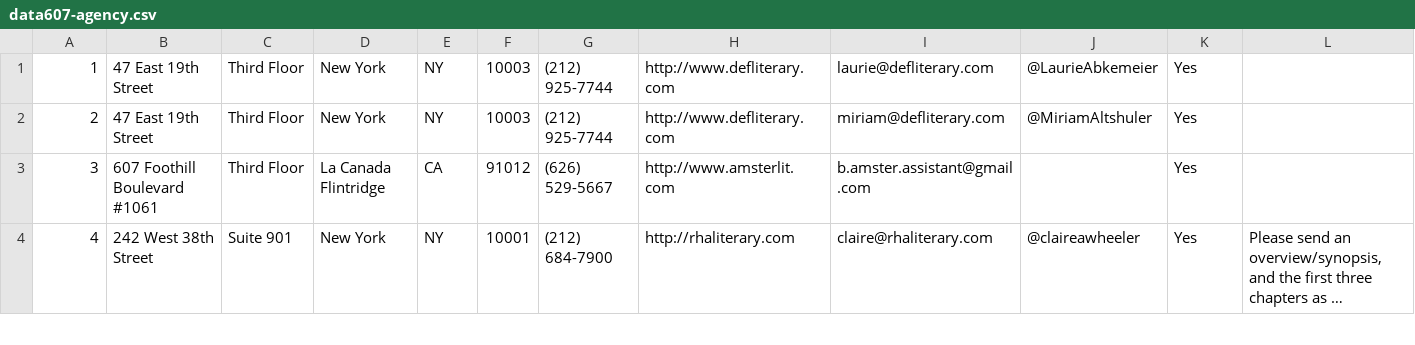
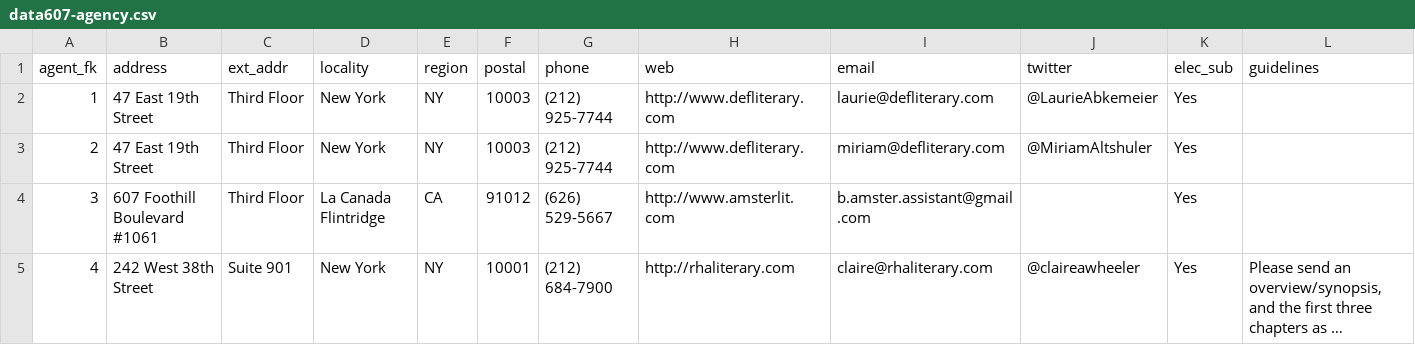
Before and after one commit to mmippolito/cuny, a CSV file: data607/project2/data607-agency.csv, drawn as a sheet; only a part is shown; long unchanged cells end in …; rows hold the shown columns only; the diff names each change by its address in the sheet, - before the commit and + after, or states it on an @@ line.

```diff
--- a/data607/project2/data607-agency.csv
+++ b/data607/project2/data607-agency.csv
+row 1: agent_fk | address | ext_addr | locality | region | postal | phone | web | email | twitter | elec_sub | guidelines
```
Also changed, not shown: data607/project2/data607-main.csv, 1 other file.
